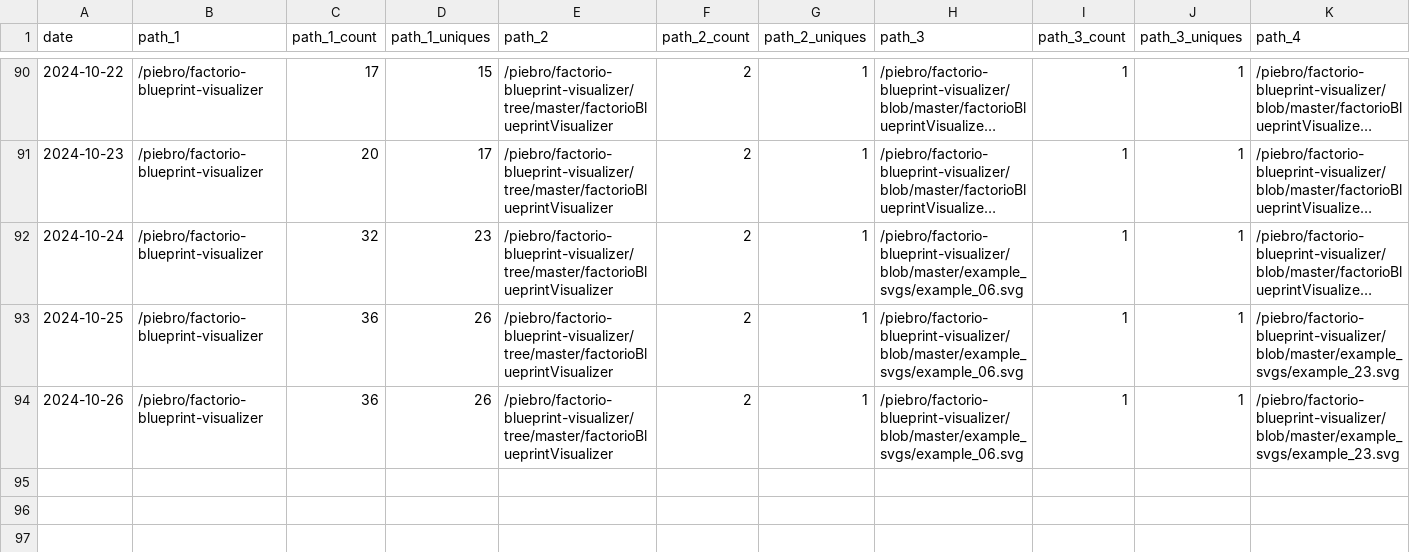
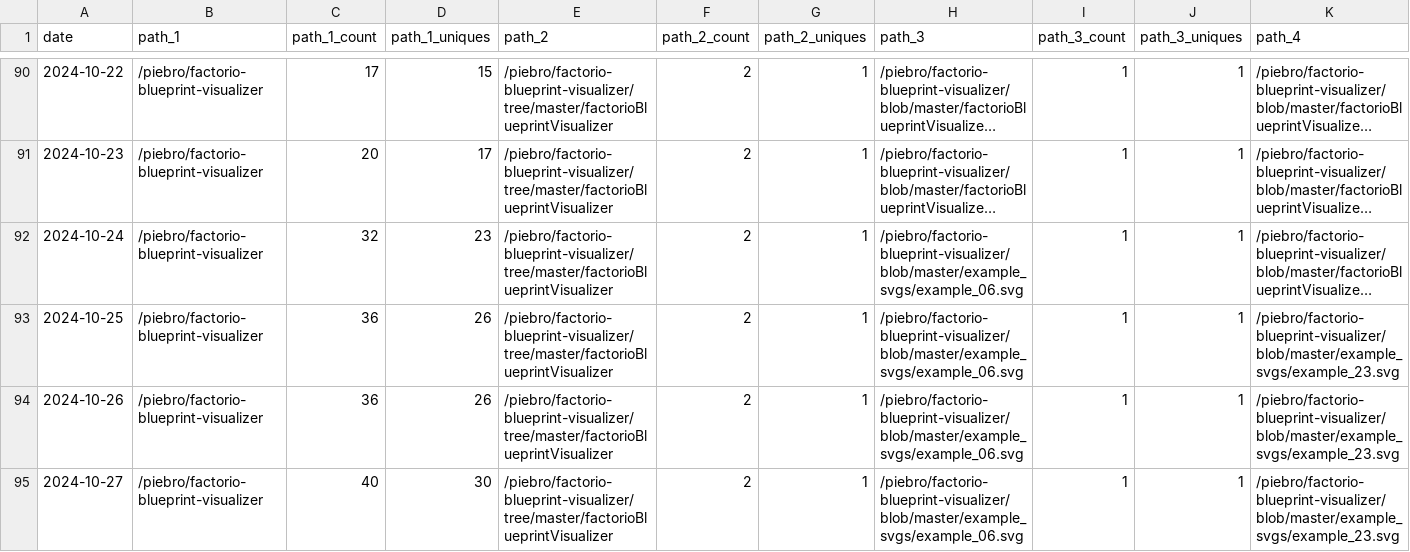
Before and after one commit to piebro/github-repo-traffic-stats, a CSV file: data/github_paths/factorio-blueprint-visualizer.csv, drawn as a sheet; only a part is shown, gaps mark what is left out; long unchanged cells end in …; rows hold the shown columns only; the diff names each change by its address in the sheet, - before the commit and + after, or states it on an @@ line.

Commit message:
data update

```diff
--- a/data/github_paths/factorio-blueprint-visualizer.csv
+++ b/data/github_paths/factorio-blueprint-visualizer.csv
+row 95: 2024-10-27 | /piebro/factorio-blueprint-visualizer | 40 | 30 | /piebro/factorio-blueprint-visualizer/tree/master/factorioBlueprintVisualizer | 2 | 1 | /piebro/factorio-blueprint-visualizer/blob/master/example_svgs/example_06.svg | 1 | 1 | /piebro/factorio-blueprint-visualizer/blob/master/example_svgs/example_23.svg
```
Also changed, not shown: data/github_paths/cutout-textures.csv, data/github_paths/openstreetmap-statistics.csv, 27 other files.
